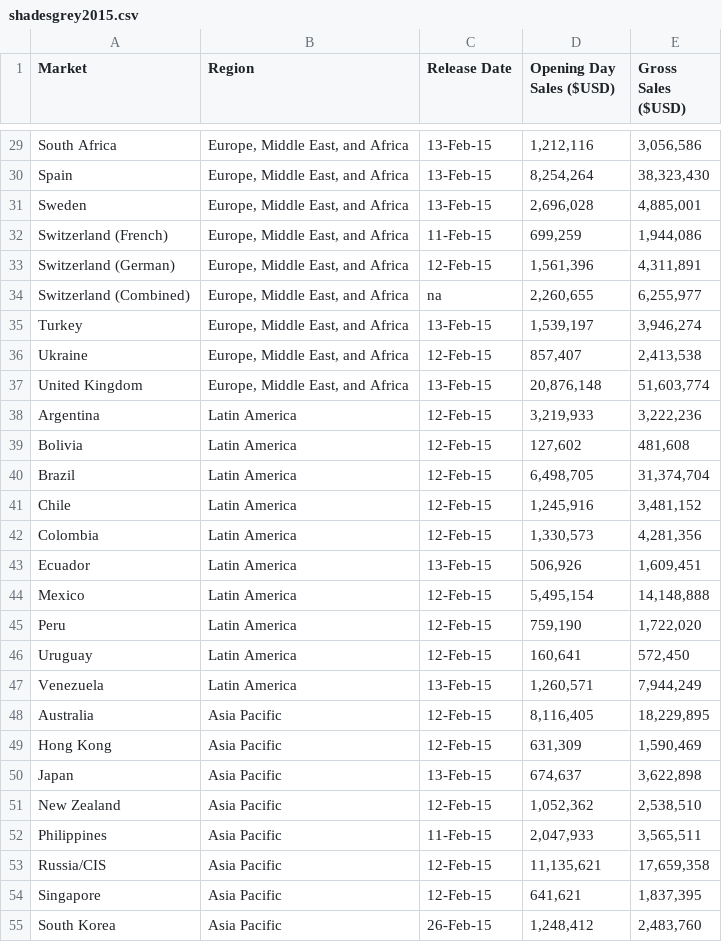
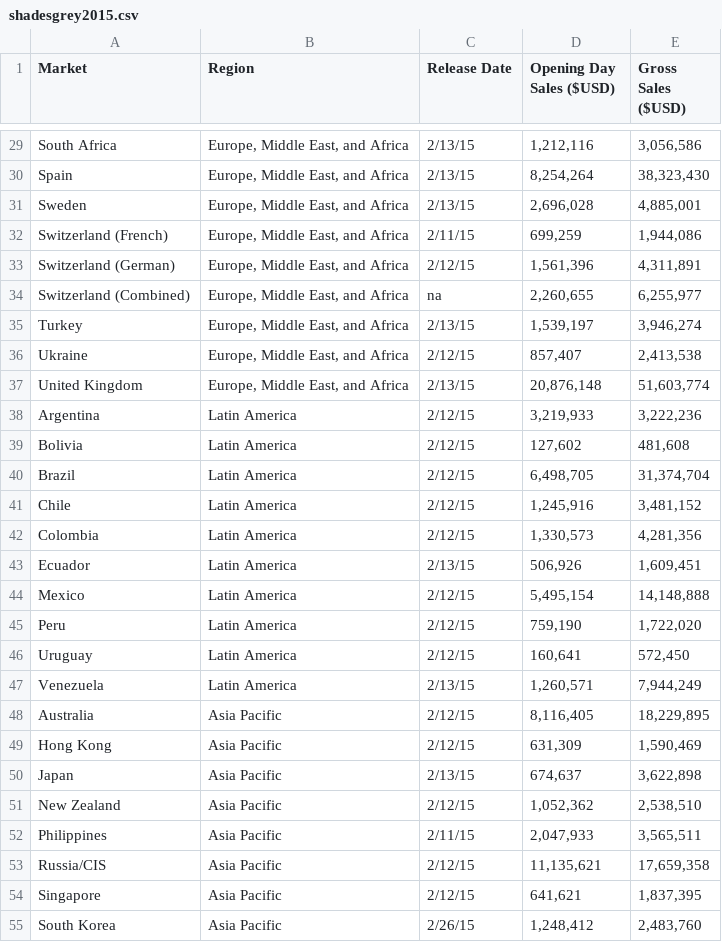
Before and after one commit to jaysueno/Group_Good_Guys, a CSV file: Resources/shadesgrey2015.csv, drawn as a sheet; only a part is shown, gaps mark what is left out; the diff covers the shown part only; the diff names each change by its address in the sheet, - before the commit and + after, or states it on an @@ line.

```diff
--- a/Resources/shadesgrey2015.csv
+++ b/Resources/shadesgrey2015.csv
-C29:C31 (Release Date): 13-Feb-15
+C29:C31 (Release Date): 2/13/15
-C32 (Release Date): 11-Feb-15
+C32 (Release Date): 2/11/15
-C33 (Release Date): 12-Feb-15
+C33 (Release Date): 2/12/15
-C35 (Release Date): 13-Feb-15
+C35 (Release Date): 2/13/15
-C36 (Release Date): 12-Feb-15
+C36 (Release Date): 2/12/15
-C37 (Release Date): 13-Feb-15
+C37 (Release Date): 2/13/15
-C38:C42 (Release Date): 12-Feb-15
+C38:C42 (Release Date): 2/12/15
-C43 (Release Date): 13-Feb-15
+C43 (Release Date): 2/13/15
-C44:C46 (Release Date): 12-Feb-15
+C44:C46 (Release Date): 2/12/15
-C47 (Release Date): 13-Feb-15
+C47 (Release Date): 2/13/15
-C48:C49 (Release Date): 12-Feb-15
+C48:C49 (Release Date): 2/12/15
-C50 (Release Date): 13-Feb-15
+C50 (Release Date): 2/13/15
-C51 (Release Date): 12-Feb-15
+C51 (Release Date): 2/12/15
-C52 (Release Date): 11-Feb-15
+C52 (Release Date): 2/11/15
-C53:C54 (Release Date): 12-Feb-15
+C53:C54 (Release Date): 2/12/15
-C55 (Release Date): 26-Feb-15
+C55 (Release Date): 2/26/15
```
Also changed, not shown: 1 added row, 1 removed row and 28 edited cells elsewhere in this file, Resources/shadesdarker2017.csv.
